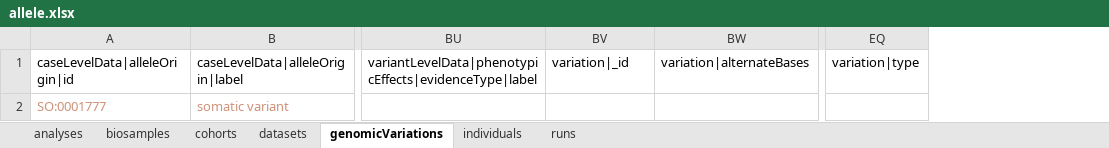
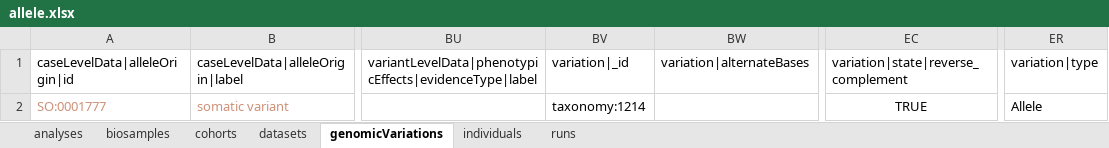
Before and after one commit to EGA-archive/beacon2-ri-tools-v2, an Excel workbook: datasheets/allele.xlsx, sheet genomicVariations, drawn as a sheet; only a part is shown, gaps mark what is left out; values as stored, in another font and other column widths than the file's, no borders; addresses are those after the commit; the diff names each change by its address in the sheet, - before the commit and + after, or states it on an @@ line.

Commit message:
adding lost reverse complement for allele

```diff
--- a/datasheets/allele.xlsx (sheet genomicVariations)
+++ b/datasheets/allele.xlsx (sheet genomicVariations)
+column EC, rows 1-2: variation|state|reverse_complement | TRUE
-BV2: (empty)
+BV2: taxonomy:1214
-ER2: (empty)
+ER2: Allele
```
Also changed, not shown: 5 other files.
